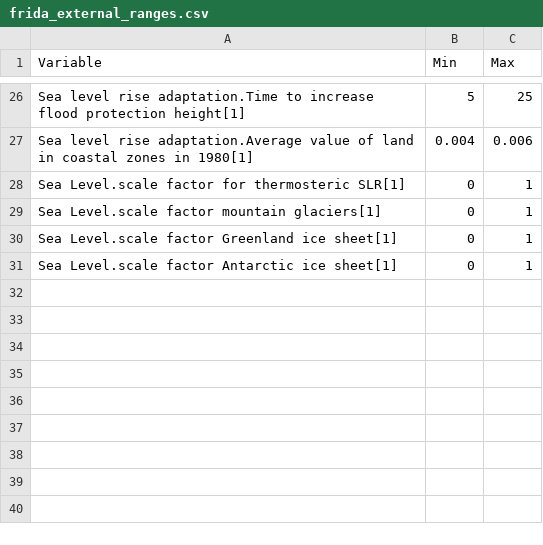
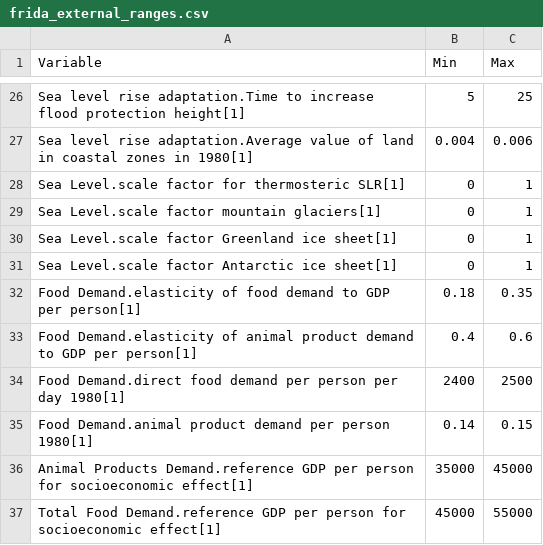
Before and after one commit to BenjaminBlanz/WorldTransFrida-Uncertainty, a CSV file: FRIDA-info/frida_external_ranges.csv, drawn as a sheet; only a part is shown, gaps mark what is left out.

Commit message:
Update frida_external_ranges.csv
added GDP ranges for affecting demand when switch is on.

```diff
--- a/FRIDA-info/frida_external_ranges.csv
+++ b/FRIDA-info/frida_external_ranges.csv
@@ -31 +31,7 @@ Sea Level.scale factor Greenland ice sheet[1],0,1
 Sea Level.scale factor Antarctic ice sheet[1],0,1
+Food Demand.elasticity of food demand to GDP per person[1],0.18,0.35
+Food Demand.elasticity of animal product demand to GDP per person[1],0.4,0.6
+Food Demand.direct food demand per person per day 1980[1],2400,2500
+Food Demand.animal product demand per person 1980[1],0.14,0.15
+Animal Products Demand.reference GDP per person for socioeconomic effect[1],35000,45000
+Total Food Demand.reference GDP per person for socioeconomic effect[1],45000,55000
```
